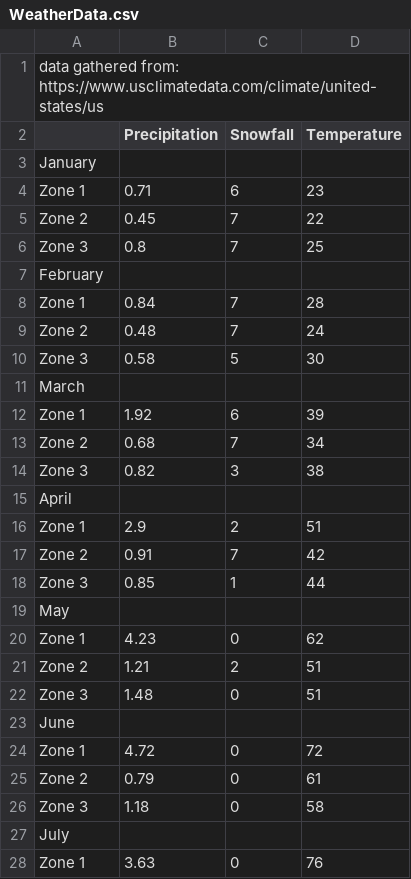
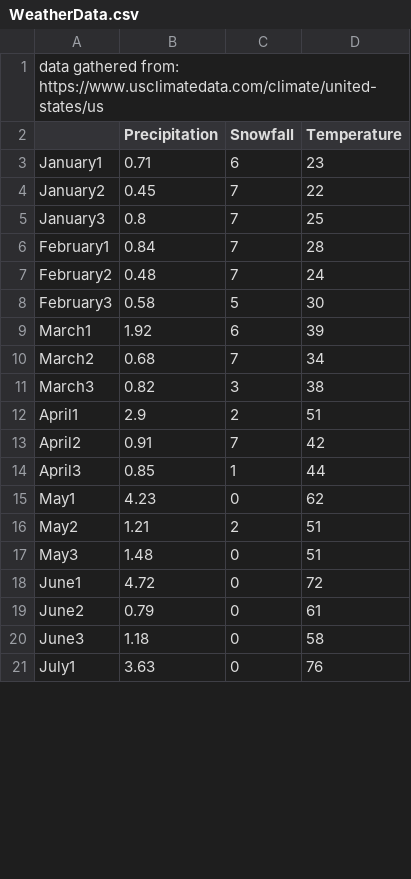
Before and after one commit to Lena429/OregonTrail, a CSV file: Oregon Trail/src/WeatherData.csv, drawn as a sheet; only a part is shown; the diff covers the shown part only.

```diff
--- a/Oregon Trail/src/WeatherData.csv
+++ b/Oregon Trail/src/WeatherData.csv
@@ -2,27 +2,20 @@ data gathered from: https://www.usclimatedata.com/climate/united-states/us,,,
 ,Precipitation,Snowfall,Temperature
-January,,,
-Zone 1,0.71,6,23
-Zone 2,0.45,7,22
-Zone 3,0.8,7,25
-February,,,
-Zone 1,0.84,7,28
-Zone 2,0.48,7,24
-Zone 3,0.58,5,30
-March,,,
-Zone 1,1.92,6,39
-Zone 2,0.68,7,34
-Zone 3,0.82,3,38
-April,,,
-Zone 1,2.9,2,51
-Zone 2,0.91,7,42
-Zone 3,0.85,1,44
-May,,,
-Zone 1,4.23,0,62
-Zone 2,1.21,2,51
-Zone 3,1.48,0,51
-June,,,
-Zone 1,4.72,0,72
-Zone 2,0.79,0,61
-Zone 3,1.18,0,58
-July,,,
-Zone 1,3.63,0,76
+January1,0.71,6,23
+January2,0.45,7,22
+January3,0.8,7,25
+February1,0.84,7,28
+February2,0.48,7,24
+February3,0.58,5,30
+March1,1.92,6,39
+March2,0.68,7,34
+March3,0.82,3,38
+April1,2.9,2,51
+April2,0.91,7,42
+April3,0.85,1,44
+May1,4.23,0,62
+May2,1.21,2,51
+May3,1.48,0,51
+June1,4.72,0,72
+June2,0.79,0,61
+June3,1.18,0,58
+July1,3.63,0,76
```
Also changed, not shown: 5 removed rows and 17 edited cells elsewhere in this file, 2 other files.
